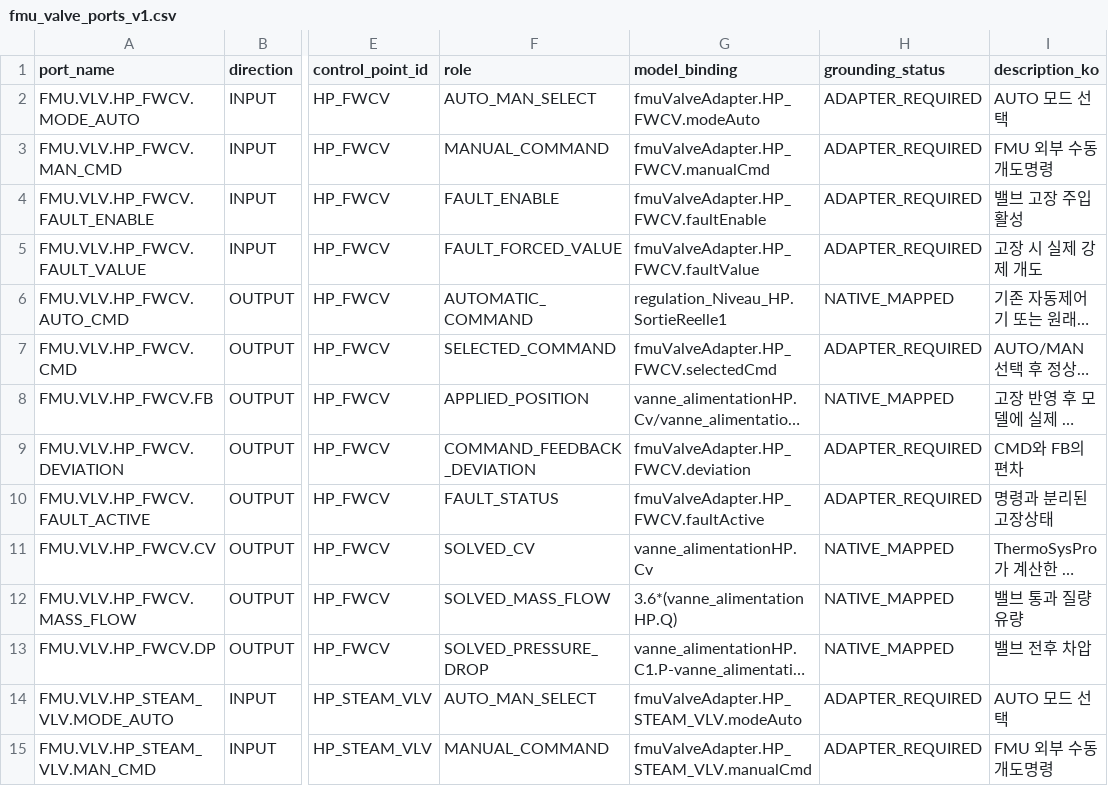
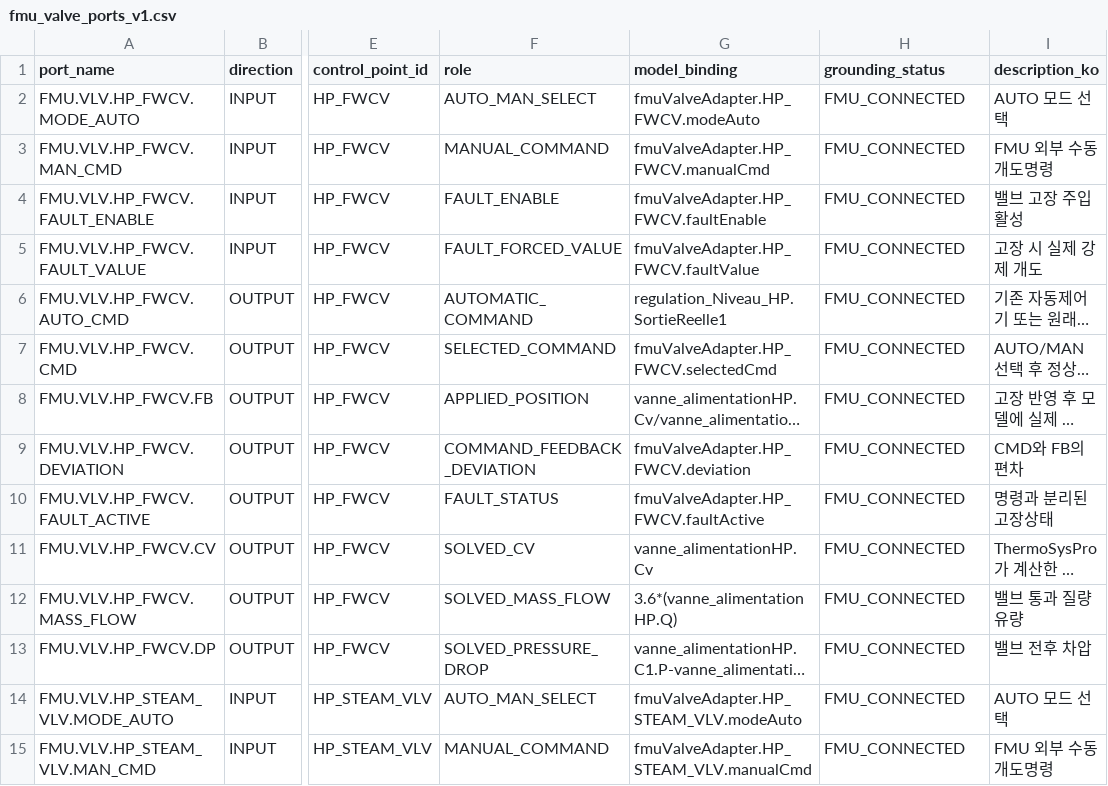
Before and after one commit to khaku25/triplens-thermosyspro-cloud-runner, a CSV file: data/fmu_valve_ports_v1.csv, drawn as a sheet; only a part is shown, gaps mark what is left out; long unchanged cells end in …; the diff covers the shown part only; the diff names each change by its address in the sheet, - before the commit and + after, or states it on an @@ line.

```diff
--- a/data/fmu_valve_ports_v1.csv
+++ b/data/fmu_valve_ports_v1.csv
-H2:H5 (grounding_status): ADAPTER_REQUIRED
+H2:H5 (grounding_status): FMU_CONNECTED
-H6 (grounding_status): NATIVE_MAPPED
+H6 (grounding_status): FMU_CONNECTED
-H7 (grounding_status): ADAPTER_REQUIRED
+H7 (grounding_status): FMU_CONNECTED
-H8 (grounding_status): NATIVE_MAPPED
+H8 (grounding_status): FMU_CONNECTED
-H9:H10 (grounding_status): ADAPTER_REQUIRED
+H9:H10 (grounding_status): FMU_CONNECTED
-H11:H13 (grounding_status): NATIVE_MAPPED
+H11:H13 (grounding_status): FMU_CONNECTED
-H14:H15 (grounding_status): ADAPTER_REQUIRED
+H14:H15 (grounding_status): FMU_CONNECTED
```
Also changed, not shown: 130 edited cells elsewhere in this file, data/fmu_valve_logic_v1.csv, 3 other files.
